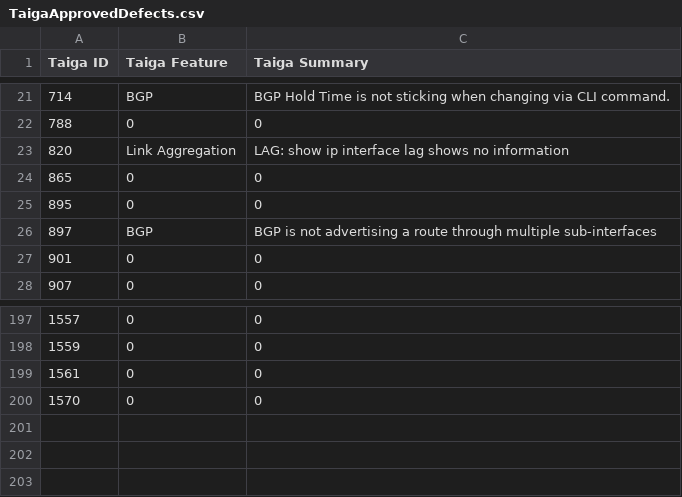
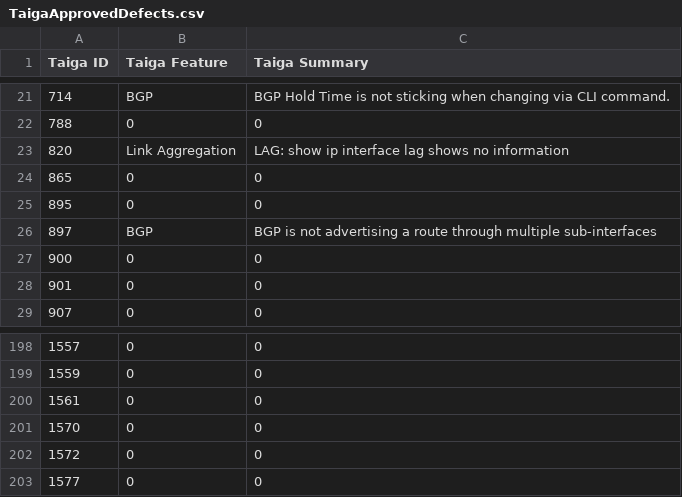
Before and after one commit to OpenSwitchNOS/openswitch-infra-commit-validation, a CSV file: TaigaApprovedDefects.csv, drawn as a sheet; only a part is shown, gaps mark what is left out.

Commit message:
added 900, 1572, 1577
Signed-off-by: Scotten <susan.scotten@hpe.com>

```diff
--- a/TaigaApprovedDefects.csv
+++ b/TaigaApprovedDefects.csv
@@ -26,2 +26,3 @@ Taiga ID   ,Taiga Feature,Taiga Summary
 897,BGP,BGP is not advertising a route through multiple sub-interfaces
+900,0,0
 901,0,0
@@ -200 +201,3 @@ Taiga ID   ,Taiga Feature,Taiga Summary
 1570,0,0
+1572,0,0
+1577,0,0
```
